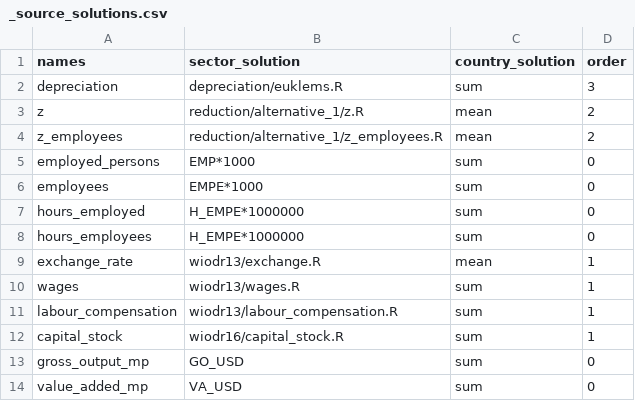
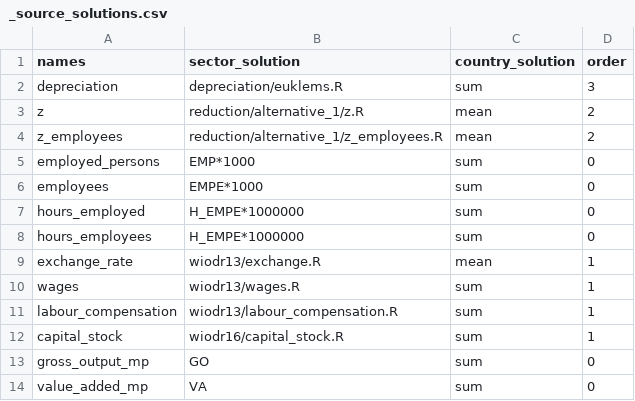
Before and after one commit to rodrigofranklin/wlvdb, a CSV file: parameters/wiodr16/_source_solutions.csv, drawn as a sheet.

Commit message:
fix source parameters for wiodr16

```diff
--- a/parameters/wiodr16/_source_solutions.csv
+++ b/parameters/wiodr16/_source_solutions.csv
@@ -12,3 +12,3 @@
 "capital_stock";"wiodr16/capital_stock.R";"sum";1
-"gross_output_mp";"GO_USD";"sum";0
-"value_added_mp";"VA_USD";"sum";0
+"gross_output_mp";"GO";"sum";0
+"value_added_mp";"VA";"sum";0
```
Also changed, not shown: 1 other file.
